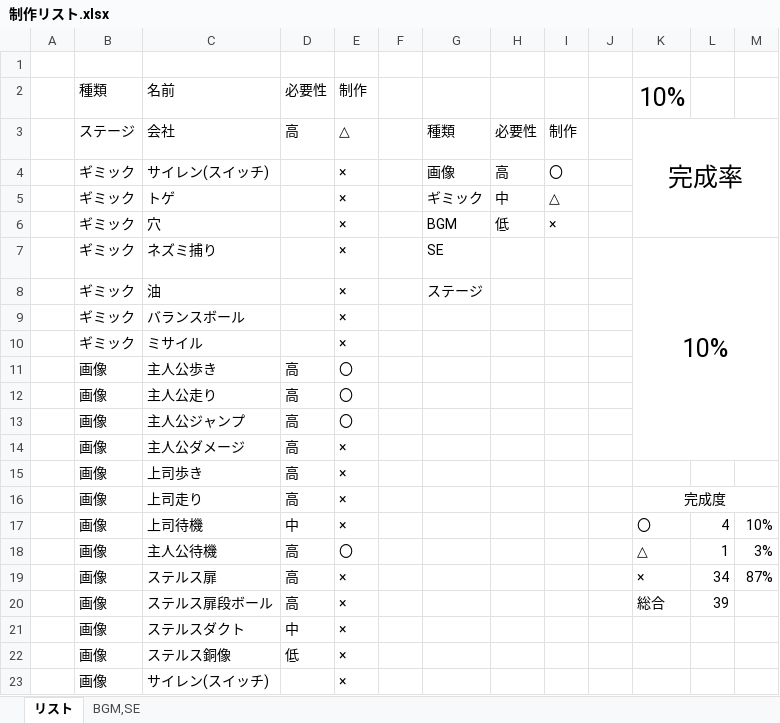
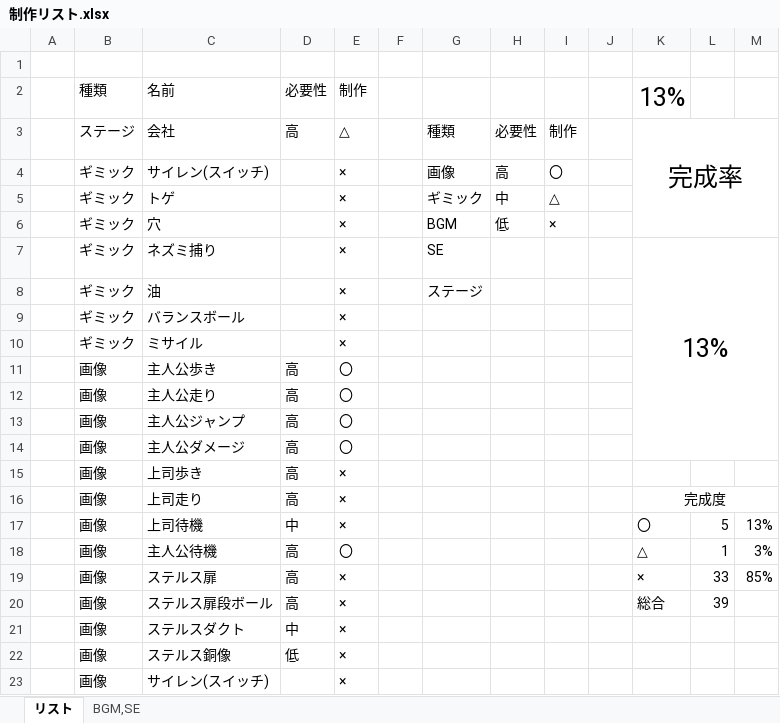
Before and after one commit to arcase6/GGJ2019-C, an Excel workbook: 制作リスト.xlsx, sheet リスト, drawn as a sheet; only a part is shown; values as stored, in another font and other column widths than the file's, no borders; the diff names each change by its address in the sheet, - before the commit and + after, or states it on an @@ line.

Commit message:
Update 制作リスト.xlsx

```diff
--- a/制作リスト.xlsx (sheet リスト)
+++ b/制作リスト.xlsx (sheet リスト)
-K2: 10%
+K2: 13%
-K7: 10%
+K7: 13%
-E14: ×
+E14: 〇
-L17: 4
+L17: 5
-M17: 10%
+M17: 13%
-L19: 34
+L19: 33
-M19: 87%
+M19: 85%
```
